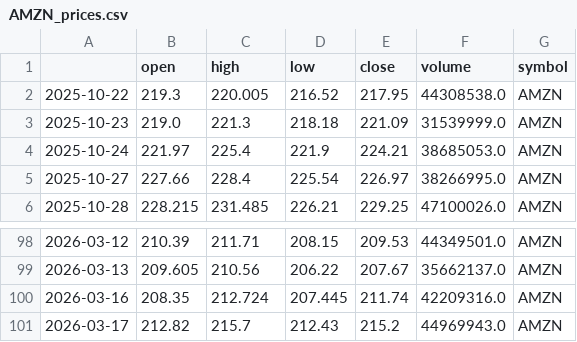
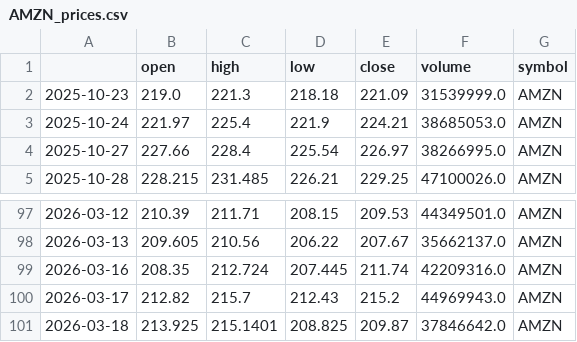
Before and after one commit to Le1w1/financial-analysis, a CSV file: data/AMZN_prices.csv, drawn as a sheet; only a part is shown, gaps mark what is left out; removed rows and columns are numbered as before the commit, all else as after; the diff names each change by its address in the sheet, - before the commit and + after, or states it on an @@ line.

```diff
--- a/data/AMZN_prices.csv
+++ b/data/AMZN_prices.csv
-row 2: 2025-10-22 | 219.3 | 220.005 | 216.52 | 217.95 | 44308538.0 | AMZN
+row 101: 2026-03-18 | 213.925 | 215.1401 | 208.825 | 209.87 | 37846642.0 | AMZN
```
Also changed, not shown: data/AAPL_metrics.csv, data/AMZN_metrics.csv, 7 other files.
